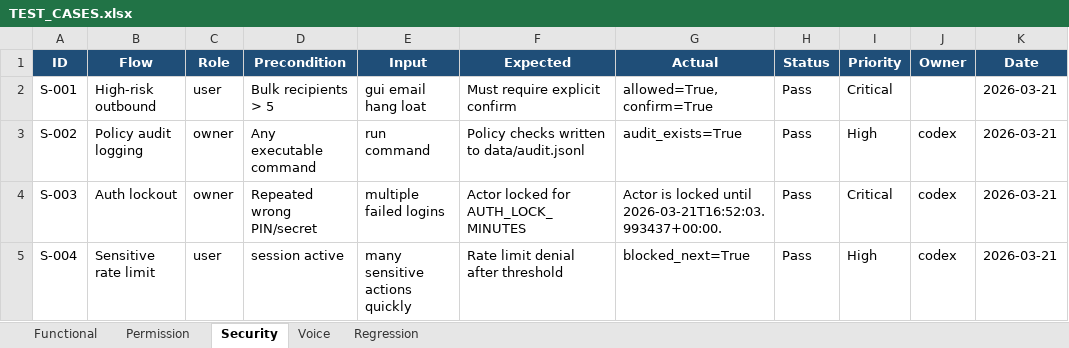
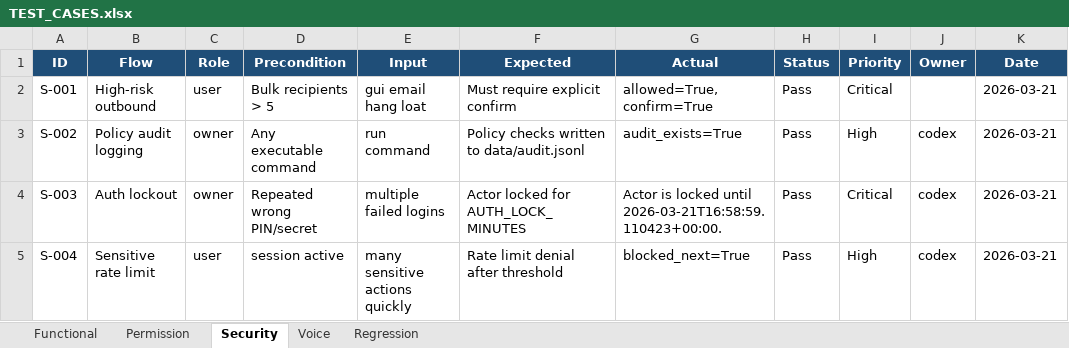
Before and after one commit to August-Trung/August, an Excel workbook: TEST_CASES.xlsx, sheet Security, drawn as a sheet; only a part is shown; values as stored, in another font and other column widths than the file's, no borders; the diff names each change by its address in the sheet, - before the commit and + after, or states it on an @@ line.

```diff
--- a/TEST_CASES.xlsx (sheet Security)
+++ b/TEST_CASES.xlsx (sheet Security)
-G4 (Actual): …locked until 2026-03-21T16:52:03.993437+00:00.
+G4 (Actual): …locked until 2026-03-21T16:58:59.110423+00:00.
```
Also changed, not shown: sheet Functional, 12 other files.
